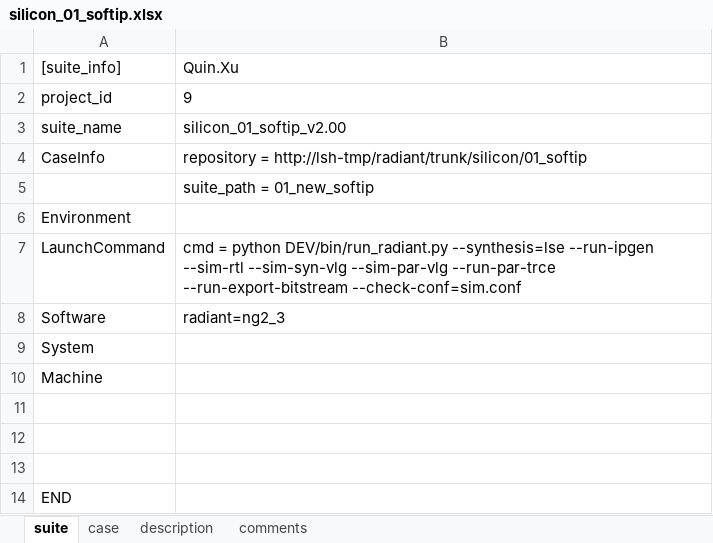
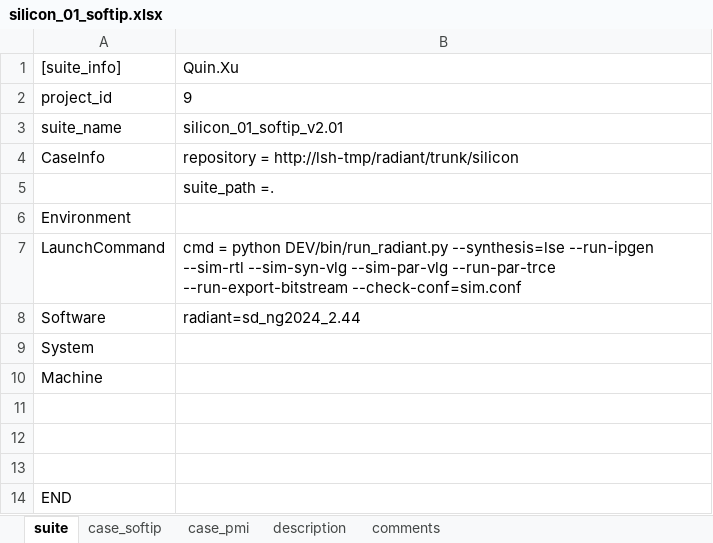
Before and after one commit to wanghengquan/repository, an Excel workbook: tmp_client/doc/TMP_EIT_suites/radiant/silicon_01_softip.xlsx, sheet suite, drawn as a sheet; values as stored, in another font and other column widths than the file's, no borders; the diff names each change by its address in the sheet, - before the commit and + after, or states it on an @@ line.

```diff
--- a/tmp_client/doc/TMP_EIT_suites/radiant/silicon_01_softip.xlsx (sheet suite)
+++ b/tmp_client/doc/TMP_EIT_suites/radiant/silicon_01_softip.xlsx (sheet suite)
-sheet tab: case
+sheet tab: case_pmi
+sheet tab: case_softip
-B3: silicon_01_softip_v2.00
+B3: silicon_01_softip_v2.01
-B4: repository = http://lsh-tmp/radiant/trunk/silicon/01_softip
+B4: repository = http://lsh-tmp/radiant/trunk/silicon
-B5: suite_path = 01_new_softip
+B5: suite_path =.
-B8: radiant=ng2_3
+B8: radiant=sd_ng2024_2.44
```
Also changed, not shown: sheet case_pmi, charts or pictures, tmp_client/doc/TMP_EIT_suites/radiant/pn_20_project_navigator.xlsx, tmp_client/doc/TMP_EIT_suites/radiant/silicon_12_Avant_GX.xlsx, 1 other file.
